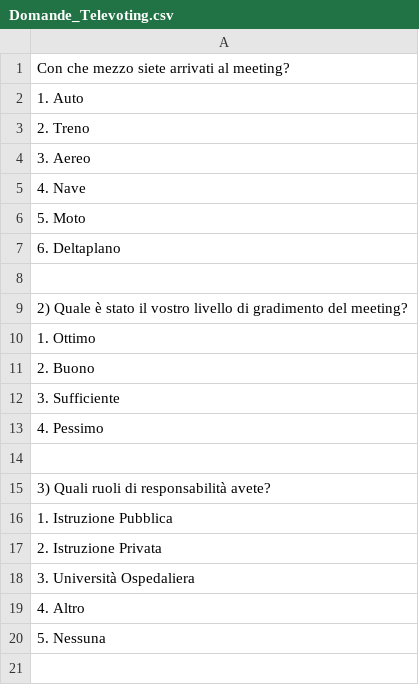
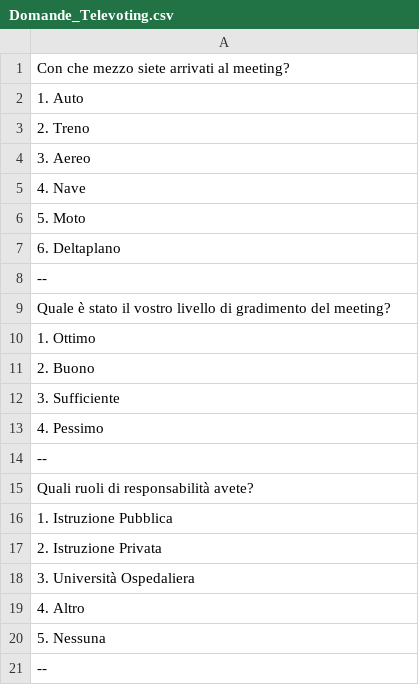
Before and after one commit to breakingmaddev/Televoting, a CSV file: Assets/CSVParsing/Domande_Televoting.csv, drawn as a sheet.

```diff
--- a/Assets/CSVParsing/Domande_Televoting.csv
+++ b/Assets/CSVParsing/Domande_Televoting.csv
@@ -7,4 +7,4 @@ Con che mezzo siete arrivati al meeting?
 6. Deltaplano
-
-2) Quale è stato il vostro livello di gradimento del meeting?
+--
+Quale è stato il vostro livello di gradimento del meeting?
 1. Ottimo
@@ -13,4 +13,4 @@ Con che mezzo siete arrivati al meeting?
 4. Pessimo
-
-3) Quali ruoli di responsabilità avete?
+--
+Quali ruoli di responsabilità avete?
 1. Istruzione Pubblica
@@ -20 +20,2 @@ Con che mezzo siete arrivati al meeting?
 5. Nessuna
+--
```
Also changed, not shown: 1 other file.
